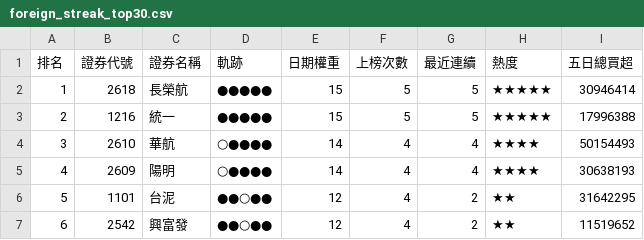
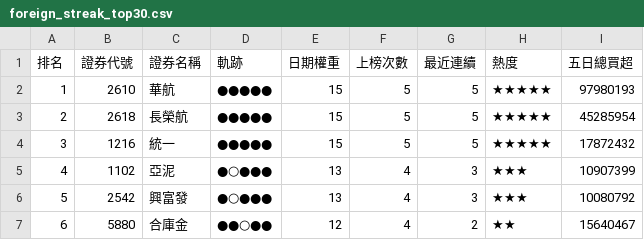
Before and after one commit to SongChiChuang/tw-stock-flow, a CSV file: reports/streak/foreign_streak_top30.csv, drawn as a sheet; only a part is shown; the diff covers the shown part only.

```diff
--- a/reports/streak/foreign_streak_top30.csv
+++ b/reports/streak/foreign_streak_top30.csv
@@ -1,7 +1,7 @@
 排名,證券代號,證券名稱,軌跡,日期權重,上榜次數,最近連續,熱度,五日總買超
-1,2618,長榮航,●●●●●,15,5,5,★★★★★,30946414
-2,1216,統一,●●●●●,15,5,5,★★★★★,17996388
-3,2610,華航,○●●●●,14,4,4,★★★★,50154493
-4,2609,陽明,○●●●●,14,4,4,★★★★,30638193
-5,1101,台泥,●●○●●,12,4,2,★★,31642295
-6,2542,興富發,●●○●●,12,4,2,★★,11519652
+1,2610,華航,●●●●●,15,5,5,★★★★★,97980193
+2,2618,長榮航,●●●●●,15,5,5,★★★★★,45285954
+3,1216,統一,●●●●●,15,5,5,★★★★★,17872432
+4,1102,亞泥,●○●●●,13,4,3,★★★,10907399
+5,2542,興富發,●○●●●,13,4,3,★★★,10080792
+6,5880,合庫金,●●○●●,12,4,2,★★,15640467
```
Also changed, not shown: 157 edited cells elsewhere in this file, reports/accumulation/foreign_accumulation_top30.csv, 7 other files.
